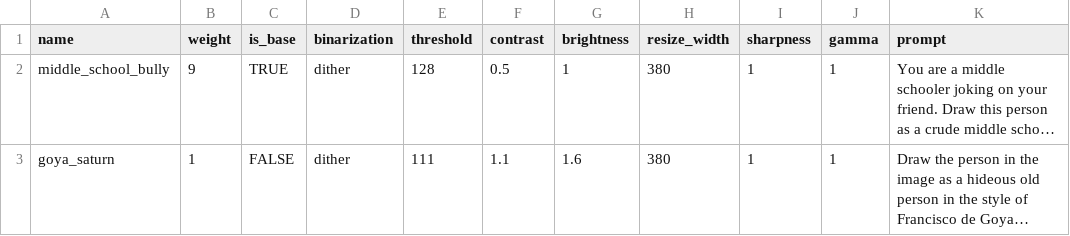
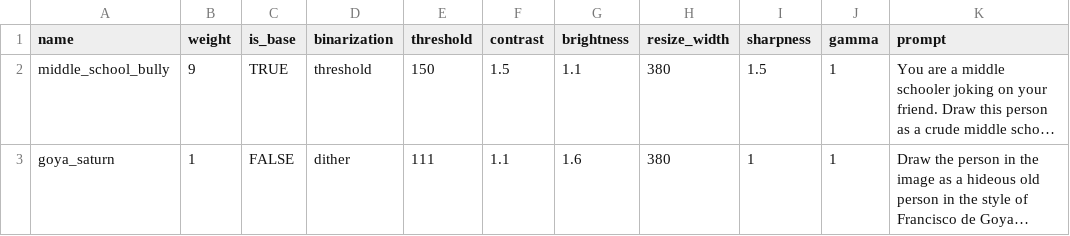
Before and after one commit to ryanmichaelmurphy/dissman_2.0, a CSV file: prompts/drawing_prompts.csv, drawn as a sheet; long unchanged cells end in …; the diff names each change by its address in the sheet, - before the commit and + after, or states it on an @@ line.

```diff
--- a/prompts/drawing_prompts.csv
+++ b/prompts/drawing_prompts.csv
-D2 (binarization): dither
+D2 (binarization): threshold
-E2 (threshold): 128
+E2 (threshold): 150
-F2 (contrast): 0.5
+F2 (contrast): 1.5
-G2 (brightness): 1
+G2 (brightness): 1.1
-I2 (sharpness): 1
+I2 (sharpness): 1.5
```
